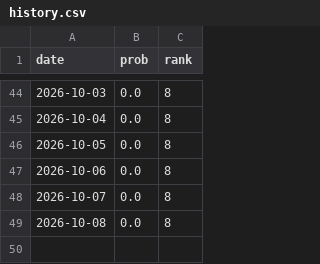
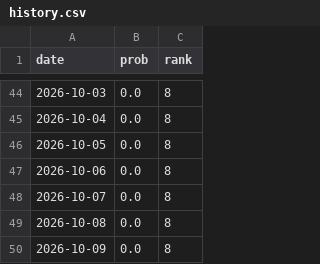
Before and after one commit to june052405/-kbo-playoff-odds, a CSV file: data/history.csv, drawn as a sheet; only a part is shown, gaps mark what is left out.

```diff
--- a/data/history.csv
+++ b/data/history.csv
@@ -49 +49,2 @@ date,prob,rank
 2026-10-08,0.0,8
+2026-10-09,0.0,8
```
Also changed, not shown: 1 other file.
